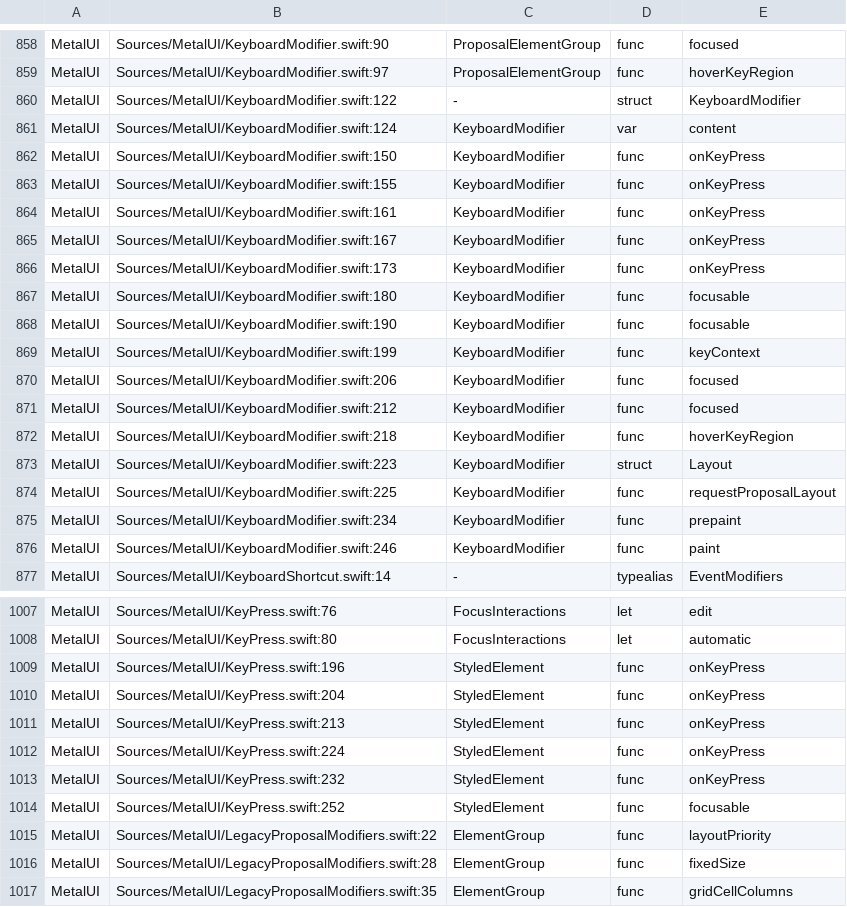
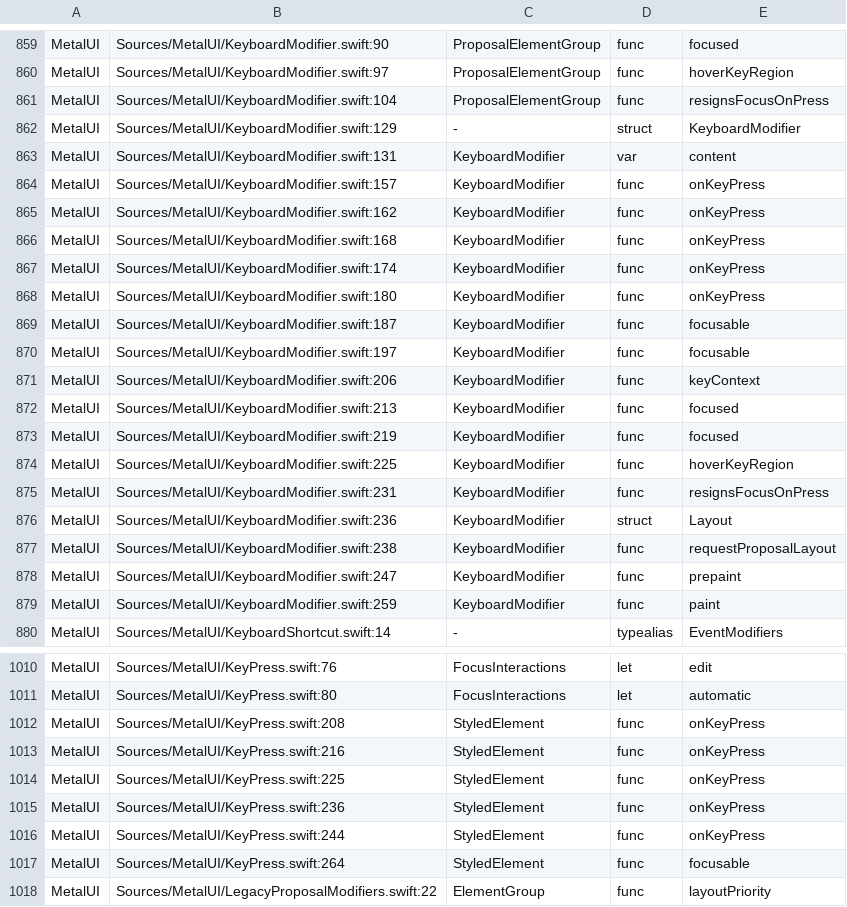
Before and after one commit to mburger89/MetalUI, a TSV file: docs/probes/closeout-public-api.tsv, drawn as a sheet; only a part is shown, gaps mark what is left out; the shorter side is filled out with more unchanged rows; the diff covers the shown part only.

```diff
--- a/docs/probes/closeout-public-api.tsv
+++ b/docs/probes/closeout-public-api.tsv
@@ -859,19 +860,21 @@ MetalUI	Sources/MetalUI/KeyboardModifier.swift:90	ProposalElementGroup	func	focu
 MetalUI	Sources/MetalUI/KeyboardModifier.swift:97	ProposalElementGroup	func	hoverKeyRegion
-MetalUI	Sources/MetalUI/KeyboardModifier.swift:122	-	struct	KeyboardModifier
-MetalUI	Sources/MetalUI/KeyboardModifier.swift:124	KeyboardModifier	var	content
-MetalUI	Sources/MetalUI/KeyboardModifier.swift:150	KeyboardModifier	func	onKeyPress
-MetalUI	Sources/MetalUI/KeyboardModifier.swift:155	KeyboardModifier	func	onKeyPress
-MetalUI	Sources/MetalUI/KeyboardModifier.swift:161	KeyboardModifier	func	onKeyPress
-MetalUI	Sources/MetalUI/KeyboardModifier.swift:167	KeyboardModifier	func	onKeyPress
-MetalUI	Sources/MetalUI/KeyboardModifier.swift:173	KeyboardModifier	func	onKeyPress
-MetalUI	Sources/MetalUI/KeyboardModifier.swift:180	KeyboardModifier	func	focusable
-MetalUI	Sources/MetalUI/KeyboardModifier.swift:190	KeyboardModifier	func	focusable
-MetalUI	Sources/MetalUI/KeyboardModifier.swift:199	KeyboardModifier	func	keyContext
-MetalUI	Sources/MetalUI/KeyboardModifier.swift:206	KeyboardModifier	func	focused
-MetalUI	Sources/MetalUI/KeyboardModifier.swift:212	KeyboardModifier	func	focused
-MetalUI	Sources/MetalUI/KeyboardModifier.swift:218	KeyboardModifier	func	hoverKeyRegion
-MetalUI	Sources/MetalUI/KeyboardModifier.swift:223	KeyboardModifier	struct	Layout
-MetalUI	Sources/MetalUI/KeyboardModifier.swift:225	KeyboardModifier	func	requestProposalLayout
-MetalUI	Sources/MetalUI/KeyboardModifier.swift:234	KeyboardModifier	func	prepaint
-MetalUI	Sources/MetalUI/KeyboardModifier.swift:246	KeyboardModifier	func	paint
+MetalUI	Sources/MetalUI/KeyboardModifier.swift:104	ProposalElementGroup	func	resignsFocusOnPress
+MetalUI	Sources/MetalUI/KeyboardModifier.swift:129	-	struct	KeyboardModifier
+MetalUI	Sources/MetalUI/KeyboardModifier.swift:131	KeyboardModifier	var	content
+MetalUI	Sources/MetalUI/KeyboardModifier.swift:157	KeyboardModifier	func	onKeyPress
+MetalUI	Sources/MetalUI/KeyboardModifier.swift:162	KeyboardModifier	func	onKeyPress
+MetalUI	Sources/MetalUI/KeyboardModifier.swift:168	KeyboardModifier	func	onKeyPress
+MetalUI	Sources/MetalUI/KeyboardModifier.swift:174	KeyboardModifier	func	onKeyPress
+MetalUI	Sources/MetalUI/KeyboardModifier.swift:180	KeyboardModifier	func	onKeyPress
+MetalUI	Sources/MetalUI/KeyboardModifier.swift:187	KeyboardModifier	func	focusable
+MetalUI	Sources/MetalUI/KeyboardModifier.swift:197	KeyboardModifier	func	focusable
+MetalUI	Sources/MetalUI/KeyboardModifier.swift:206	KeyboardModifier	func	keyContext
+MetalUI	Sources/MetalUI/KeyboardModifier.swift:213	KeyboardModifier	func	focused
+MetalUI	Sources/MetalUI/KeyboardModifier.swift:219	KeyboardModifier	func	focused
+MetalUI	Sources/MetalUI/KeyboardModifier.swift:225	KeyboardModifier	func	hoverKeyRegion
+MetalUI	Sources/MetalUI/KeyboardModifier.swift:231	KeyboardModifier	func	resignsFocusOnPress
+MetalUI	Sources/MetalUI/KeyboardModifier.swift:236	KeyboardModifier	struct	Layout
+MetalUI	Sources/MetalUI/KeyboardModifier.swift:238	KeyboardModifier	func	requestProposalLayout
+MetalUI	Sources/MetalUI/KeyboardModifier.swift:247	KeyboardModifier	func	prepaint
+MetalUI	Sources/MetalUI/KeyboardModifier.swift:259	KeyboardModifier	func	paint
 MetalUI	Sources/MetalUI/KeyboardShortcut.swift:14	-	typealias	EventModifiers
@@ -1008,8 +1011,8 @@ MetalUI	Sources/MetalUI/KeyPress.swift:76	FocusInteractions	let	edit
 MetalUI	Sources/MetalUI/KeyPress.swift:80	FocusInteractions	let	automatic
-MetalUI	Sources/MetalUI/KeyPress.swift:196	StyledElement	func	onKeyPress
-MetalUI	Sources/MetalUI/KeyPress.swift:204	StyledElement	func	onKeyPress
-MetalUI	Sources/MetalUI/KeyPress.swift:213	StyledElement	func	onKeyPress
-MetalUI	Sources/MetalUI/KeyPress.swift:224	StyledElement	func	onKeyPress
-MetalUI	Sources/MetalUI/KeyPress.swift:232	StyledElement	func	onKeyPress
-MetalUI	Sources/MetalUI/KeyPress.swift:252	StyledElement	func	focusable
+MetalUI	Sources/MetalUI/KeyPress.swift:208	StyledElement	func	onKeyPress
+MetalUI	Sources/MetalUI/KeyPress.swift:216	StyledElement	func	onKeyPress
+MetalUI	Sources/MetalUI/KeyPress.swift:225	StyledElement	func	onKeyPress
+MetalUI	Sources/MetalUI/KeyPress.swift:236	StyledElement	func	onKeyPress
+MetalUI	Sources/MetalUI/KeyPress.swift:244	StyledElement	func	onKeyPress
+MetalUI	Sources/MetalUI/KeyPress.swift:264	StyledElement	func	focusable
 MetalUI	Sources/MetalUI/LegacyProposalModifiers.swift:22	ElementGroup	func	layoutPriority
```
Also changed, not shown: 1 added row elsewhere in this file, docs/probes/closeout-inventory-map.tsv.
